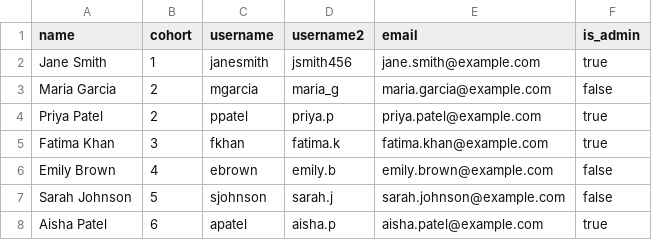
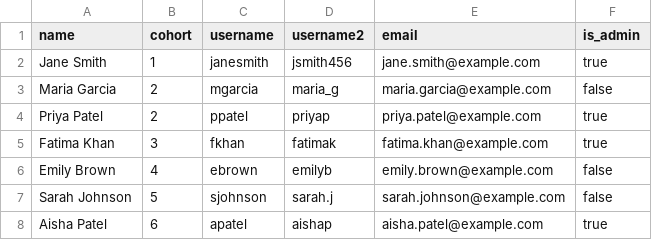
Before and after one commit to Tara-1022/WE4US, a CSV file: lemmy_docker_server/setup_scripts/sample_users.csv, drawn as a sheet.

```diff
--- a/lemmy_docker_server/setup_scripts/sample_users.csv
+++ b/lemmy_docker_server/setup_scripts/sample_users.csv
@@ -3,6 +3,6 @@ Jane Smith,1,janesmith,jsmith456,jane.smith@example.com,true
 Maria Garcia,2,mgarcia,maria_g,maria.garcia@example.com,false
-Priya Patel,2,ppatel,priya.p,priya.patel@example.com,true
-Fatima Khan,3,fkhan,fatima.k,fatima.khan@example.com,true
-Emily Brown,4,ebrown,emily.b,emily.brown@example.com,false
+Priya Patel,2,ppatel,priyap,priya.patel@example.com,true
+Fatima Khan,3,fkhan,fatimak,fatima.khan@example.com,true
+Emily Brown,4,ebrown,emilyb,emily.brown@example.com,false
 Sarah Johnson,5,sjohnson,sarah.j,sarah.johnson@example.com,false
-Aisha Patel,6,apatel,aisha.p,aisha.patel@example.com,true
+Aisha Patel,6,apatel,aishap,aisha.patel@example.com,true
```
Also changed, not shown: 1 other file.
